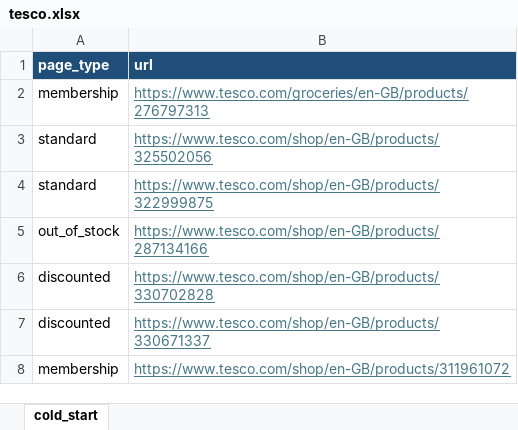
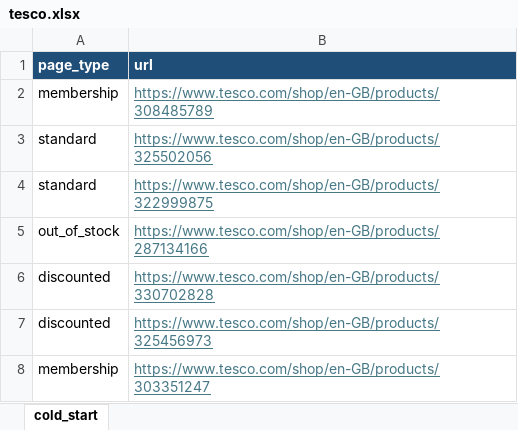
Before and after one commit to Kumoyyds/competitor_product_search, an Excel workbook: src/scraping/data/cold_start/tesco.xlsx, sheet cold_start, drawn as a sheet; values as stored, in another font and other column widths than the file's, no borders; the diff names each change by its address in the sheet, - before the commit and + after, or states it on an @@ line.

Commit message:
fix:re-cold start

```diff
--- a/src/scraping/data/cold_start/tesco.xlsx (sheet cold_start)
+++ b/src/scraping/data/cold_start/tesco.xlsx (sheet cold_start)
-B2 (url): https://www.tesco.com/groceries/en-GB/products/276797313
+B2 (url): https://www.tesco.com/shop/en-GB/products/308485789
-B7 (url): https://www.tesco.com/shop/en-GB/products/330671337
+B7 (url): https://www.tesco.com/shop/en-GB/products/325456973
-B8 (url): https://www.tesco.com/shop/en-GB/products/311961072
+B8 (url): https://www.tesco.com/shop/en-GB/products/303351247
```
Also changed, not shown: src/scraping/data/cold_start/argos.xlsx, 6 other files.
